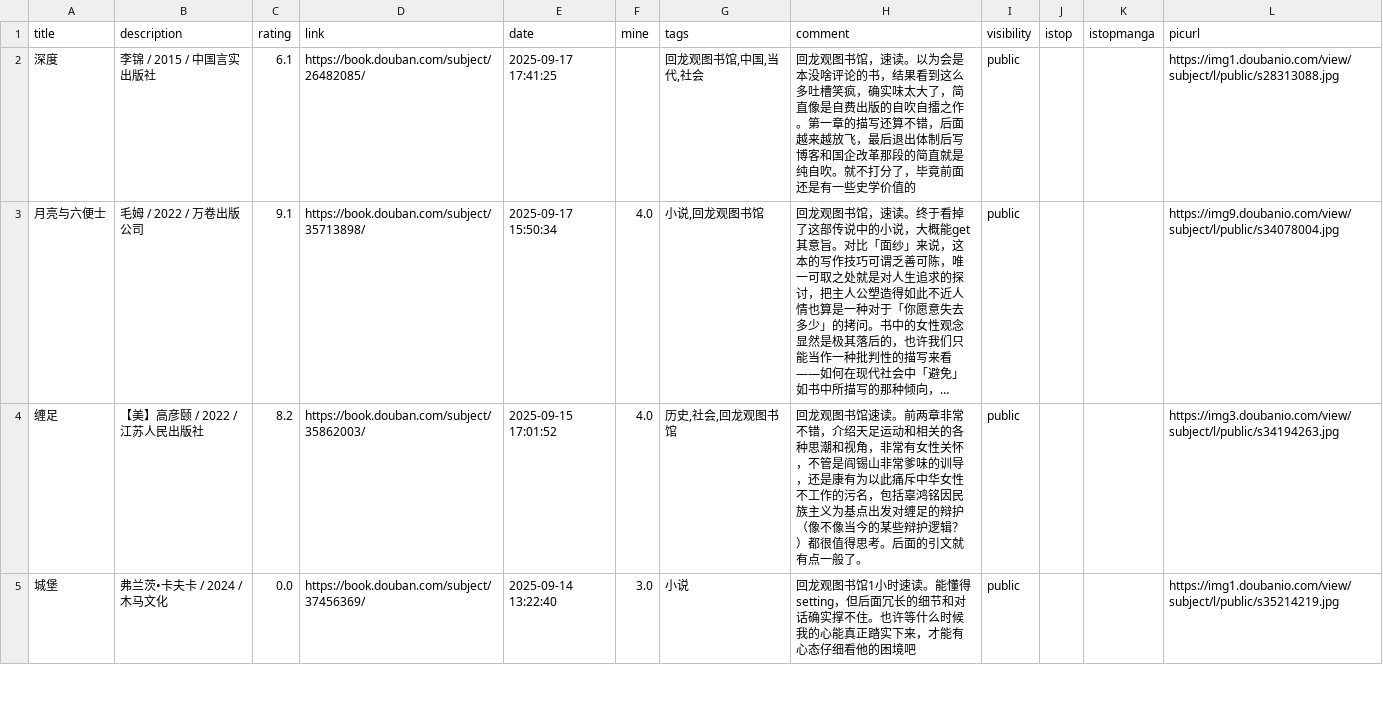
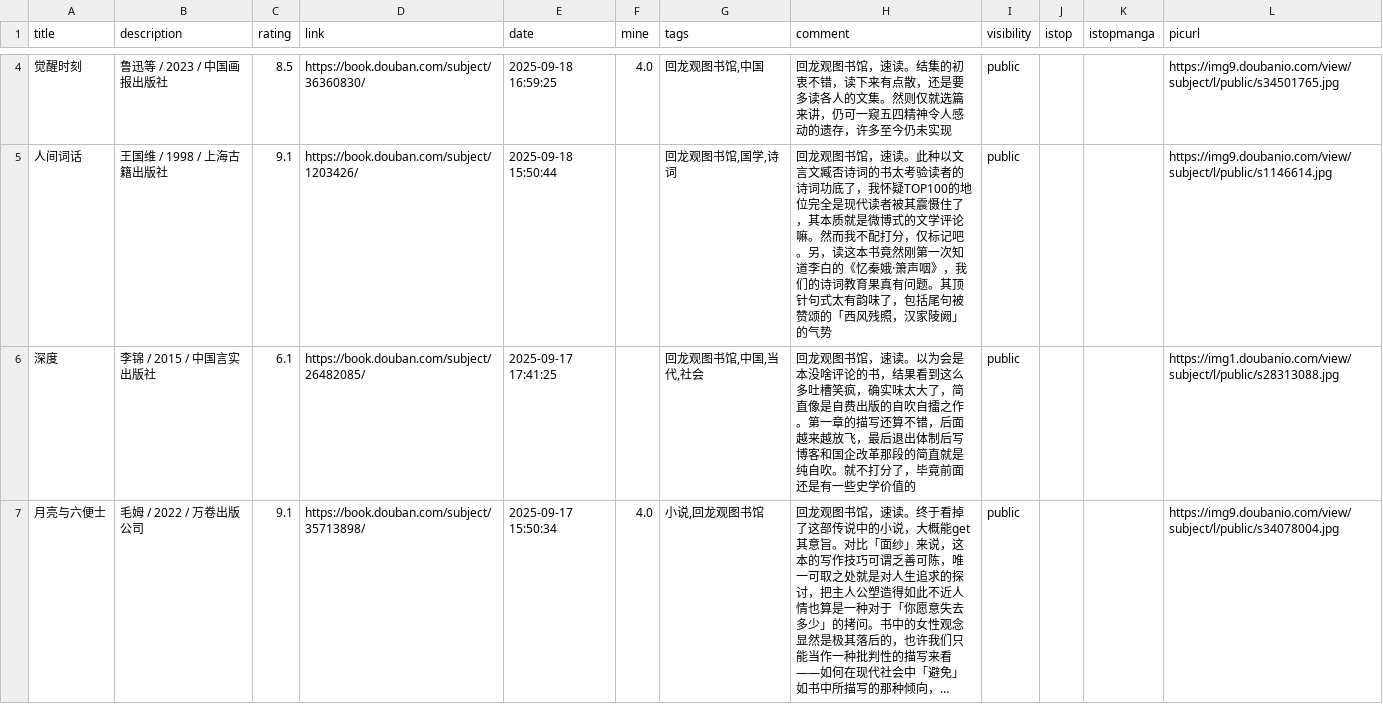
Before and after one commit to zshowing/zshowing.github.io, a CSV file: _data/books.csv, drawn as a sheet; only a part is shown, gaps mark what is left out; the shorter side is filled out with more unchanged rows; long unchanged cells end in …; the diff covers the shown part only; the diff names each change by its address in the sheet, - before the commit and + after, or states it on an @@ line.

```diff
--- a/_data/books.csv
+++ b/_data/books.csv
+row 4: 觉醒时刻 | 鲁迅等 / 2023 / 中国画报出版社 | 8.5 | https://book.douban.com/subject/36360830/ | 2025-09-18 16:59:25 | 4.0 | 回龙观图书馆,中国 | 回龙观图书馆，速读。结集的初衷不错，读下来有点散，还是要多读各人的文集。然则仅就选篇来讲，仍可一窥五四精神令人感动的遗存，许多至今仍未实现 | public |  |  | https://img9.doubanio.com/view/subject/l/public/s34501765.jpg
+row 5: 人间词话 | 王国维 / 1998 / 上海古籍出版社 | 9.1 | https://book.douban.com/subject/1203426/ | 2025-09-18 15:50:44 |  | 回龙观图书馆,国学,诗词 | 回龙观图书馆，速读。此种以文言文臧否诗词的书太考验读者的诗词功底了，我怀疑TOP100的地位完全是现代读者被其震慑住了，其本质就是微博式的文学评论嘛。然而我不配打分，仅标记吧。另，读这本书竟然刚第一次知道李白的《忆秦娥·箫声咽》，我们的诗词教育果真有问题。其顶针句式太有韵味了，包括尾句被赞颂的「西风残照，汉家陵阙」的气势 | public |  |  | https://img9.doubanio.com/view/subject/l/public/s1146614.jpg
```
Also changed, not shown: 2 added rows elsewhere in this file, _data/movies.csv, 3 other files.
